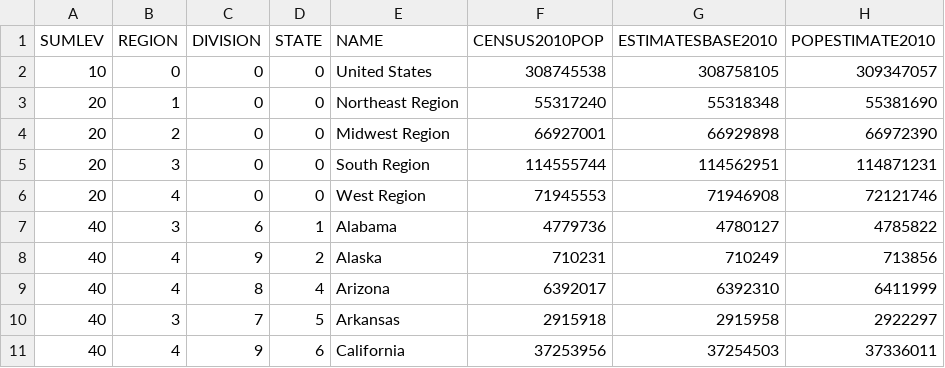
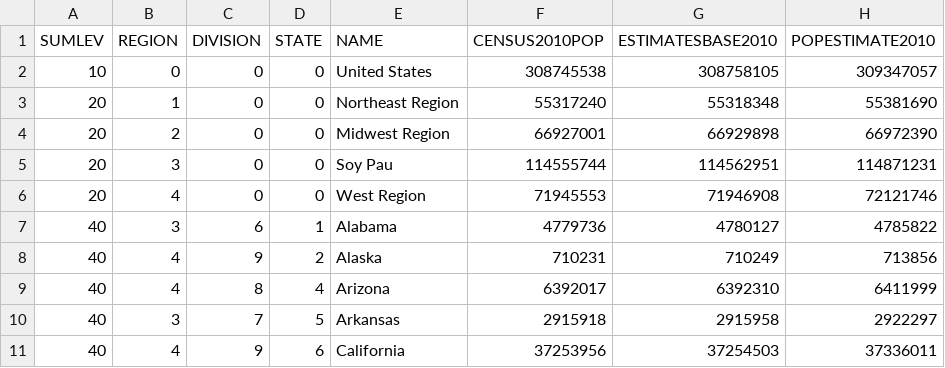
Before and after one commit to marsegura/data-journalism, a CSV file: class2/2014popestimates.csv, drawn as a sheet; only a part is shown; the diff names each change by its address in the sheet, - before the commit and + after, or states it on an @@ line.

Commit message:
pau

```diff
--- a/class2/2014popestimates.csv
+++ b/class2/2014popestimates.csv
-E5 (NAME): South Region
+E5 (NAME): Soy Pau
```
